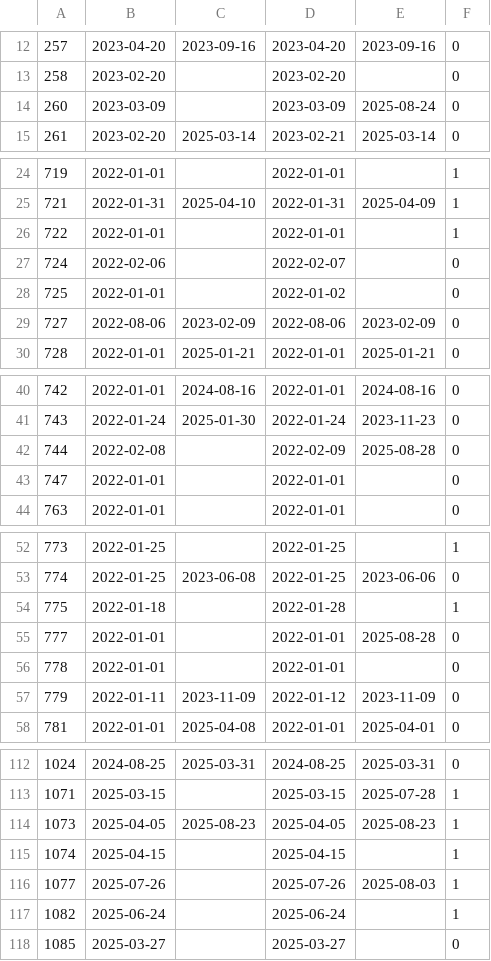
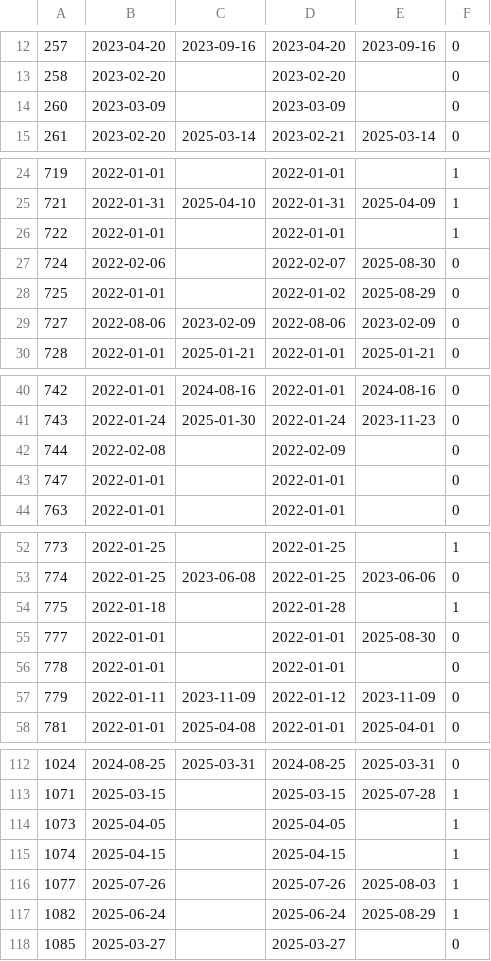
Before and after one commit to harrydeboer/meetjestad, a CSV file: utrecht.csv, drawn as a sheet; only a part is shown, gaps mark what is left out.

Commit message:
dataset summer 2025

```diff
--- a/utrecht.csv
+++ b/utrecht.csv
@@ -13,3 +13,3 @@
 258,2023-02-20,,2023-02-20,,0
-260,2023-03-09,,2023-03-09,2025-08-24,0
+260,2023-03-09,,2023-03-09,,0
 261,2023-02-20,2025-03-14,2023-02-21,2025-03-14,0
@@ -26,4 +26,4 @@
 722,2022-01-01,,2022-01-01,,1
-724,2022-02-06,,2022-02-07,,0
-725,2022-01-01,,2022-01-02,,0
+724,2022-02-06,,2022-02-07,2025-08-30,0
+725,2022-01-01,,2022-01-02,2025-08-29,0
 727,2022-08-06,2023-02-09,2022-08-06,2023-02-09,0
@@ -41,3 +41,3 @@
 743,2022-01-24,2025-01-30,2022-01-24,2023-11-23,0
-744,2022-02-08,,2022-02-09,2025-08-28,0
+744,2022-02-08,,2022-02-09,,0
 747,2022-01-01,,2022-01-01,,0
@@ -54,3 +54,3 @@
 775,2022-01-18,,2022-01-28,,1
-777,2022-01-01,,2022-01-01,2025-08-28,0
+777,2022-01-01,,2022-01-01,2025-08-30,0
 778,2022-01-01,,2022-01-01,,0
@@ -113,6 +113,6 @@
 1071,2025-03-15,,2025-03-15,2025-07-28,1
-1073,2025-04-05,2025-08-23,2025-04-05,2025-08-23,1
+1073,2025-04-05,,2025-04-05,,1
 1074,2025-04-15,,2025-04-15,,1
 1077,2025-07-26,,2025-07-26,2025-08-03,1
-1082,2025-06-24,,2025-06-24,,1
+1082,2025-06-24,,2025-06-24,2025-08-29,1
 1085,2025-03-27,,2025-03-27,,0
```
Also changed, not shown: 11 other files.
